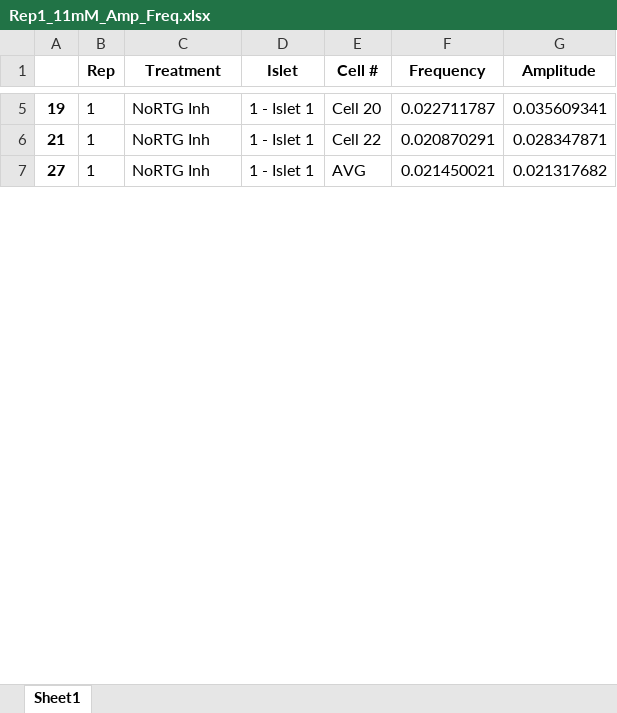
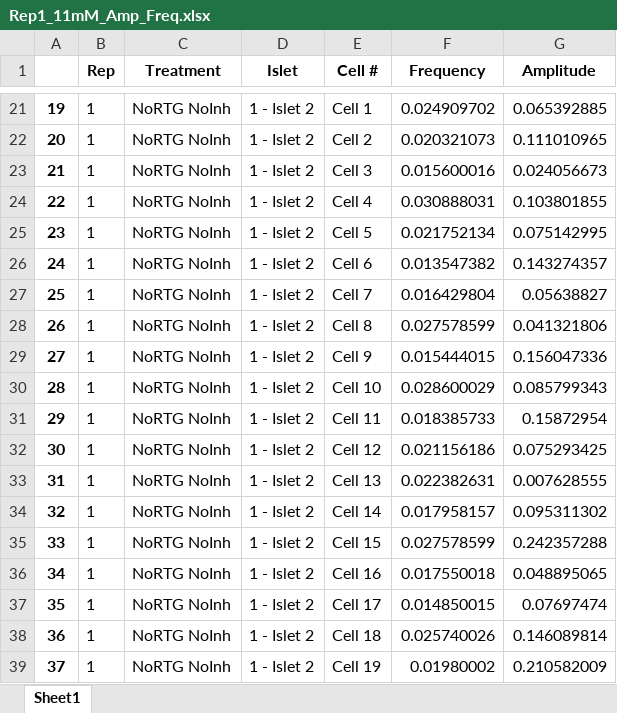
Before and after one commit to s-morrall/Calucium-Analysis, an Excel workbook: Refined_Program/Report/Rep1_11mM_Amp_Freq.xlsx, sheet Sheet1, drawn as a sheet; only a part is shown, gaps mark what is left out; values as stored, in another font and other column widths than the file's, no borders; addresses are those after the commit; the diff covers the shown part only; the diff names each change by its address in the sheet, - before the commit and + after, or states it on an @@ line.

```diff
--- a/Refined_Program/Report/Rep1_11mM_Amp_Freq.xlsx (sheet Sheet1)
+++ b/Refined_Program/Report/Rep1_11mM_Amp_Freq.xlsx (sheet Sheet1)
-C21 (Treatment): NoRTG Inh
+C21 (Treatment): NoRTG NoInh
-D21 (Islet): 1 - Islet 1
+D21 (Islet): 1 - Islet 2
-E21 (Cell #): Cell 20
+E21 (Cell #): Cell 1
-F21 (Frequency): 0.022711787
+F21 (Frequency): 0.024909702
-G21 (Amplitude): 0.035609341
+G21 (Amplitude): 0.065392885
+row 22: 20 | 1 | NoRTG NoInh | 1 - Islet 2 | Cell 2 | 0.020321073 | 0.111010965
-C23 (Treatment): NoRTG Inh
+C23 (Treatment): NoRTG NoInh
-D23 (Islet): 1 - Islet 1
+D23 (Islet): 1 - Islet 2
-E23 (Cell #): Cell 22
+E23 (Cell #): Cell 3
-F23 (Frequency): 0.020870291
+F23 (Frequency): 0.015600016
-G23 (Amplitude): 0.028347871
+G23 (Amplitude): 0.024056673
+row 24: 22 | 1 | NoRTG NoInh | 1 - Islet 2 | Cell 4 | 0.030888031 | 0.103801855
+row 25: 23 | 1 | NoRTG NoInh | 1 - Islet 2 | Cell 5 | 0.021752134 | 0.075142995
+row 26: 24 | 1 | NoRTG NoInh | 1 - Islet 2 | Cell 6 | 0.013547382 | 0.143274357
+row 27: 25 | 1 | NoRTG NoInh | 1 - Islet 2 | Cell 7 | 0.016429804 | 0.05638827
+row 28: 26 | 1 | NoRTG NoInh | 1 - Islet 2 | Cell 8 | 0.027578599 | 0.041321806
-C29 (Treatment): NoRTG Inh
+C29 (Treatment): NoRTG NoInh
-D29 (Islet): 1 - Islet 1
+D29 (Islet): 1 - Islet 2
-E29 (Cell #): AVG
+E29 (Cell #): Cell 9
-F29 (Frequency): 0.021450021
+F29 (Frequency): 0.015444015
-G29 (Amplitude): 0.021317682
+G29 (Amplitude): 0.156047336
+row 30: 28 | 1 | NoRTG NoInh | 1 - Islet 2 | Cell 10 | 0.028600029 | 0.085799343
+row 31: 29 | 1 | NoRTG NoInh | 1 - Islet 2 | Cell 11 | 0.018385733 | 0.15872954
+row 32: 30 | 1 | NoRTG NoInh | 1 - Islet 2 | Cell 12 | 0.021156186 | 0.075293425
+row 33: 31 | 1 | NoRTG NoInh | 1 - Islet 2 | Cell 13 | 0.022382631 | 0.007628555
+row 34: 32 | 1 | NoRTG NoInh | 1 - Islet 2 | Cell 14 | 0.017958157 | 0.095311302
+row 35: 33 | 1 | NoRTG NoInh | 1 - Islet 2 | Cell 15 | 0.027578599 | 0.242357288
+row 36: 34 | 1 | NoRTG NoInh | 1 - Islet 2 | Cell 16 | 0.017550018 | 0.048895065
+row 37: 35 | 1 | NoRTG NoInh | 1 - Islet 2 | Cell 17 | 0.014850015 | 0.07697474
+row 38: 36 | 1 | NoRTG NoInh | 1 - Islet 2 | Cell 18 | 0.025740026 | 0.146089814
+row 39: 37 | 1 | NoRTG NoInh | 1 - Islet 2 | Cell 19 | 0.01980002 | 0.210582009
```
Also changed, not shown: 193 added rows, 6 removed rows and 62 edited cells elsewhere in this sheet, Refined_Program/Report/All_Reps_11mM_Amp_Freq.xlsx, Refined_Program/Report/Rep2_11mM_Amp_Freq.xlsx, 50 other files.
